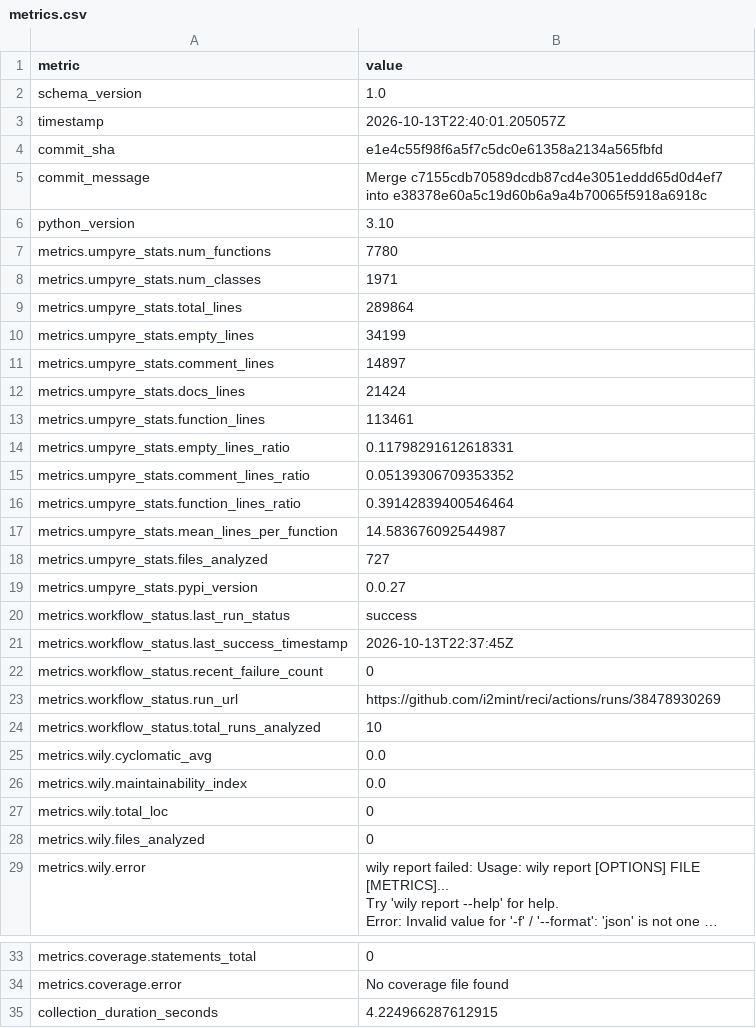
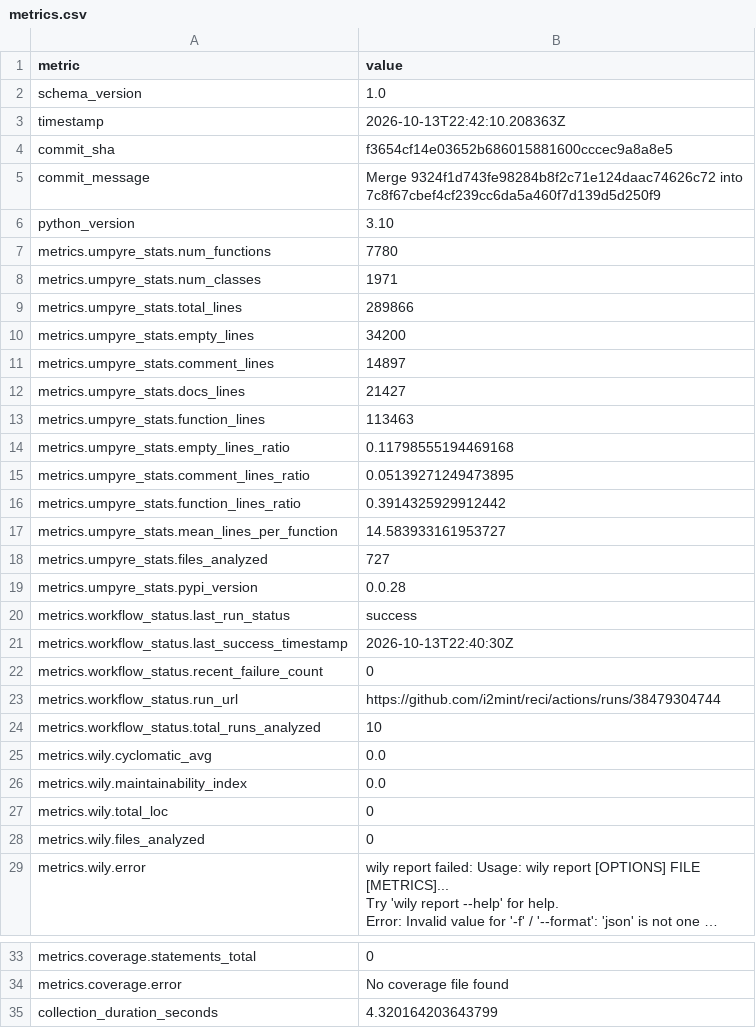
Before and after one commit to i2mint/reci, a CSV file: metrics.csv, drawn as a sheet; only a part is shown, gaps mark what is left out; long unchanged cells end in ….

Commit message:
Update metrics for f3654cf

```diff
--- a/metrics.csv
+++ b/metrics.csv
@@ -2,5 +2,5 @@ metric,value
 schema_version,1.0
-timestamp,2026-10-13T22:40:01.205057Z
-commit_sha,e1e4c55f98f6a5f7c5dc0e61358a2134a565fbfd
-commit_message,Merge c7155cdb70589dcdb87cd4e3051eddd65d0d4ef7 into e38378e60a5c19d60b6a9a4b70065f5918a6918c
+timestamp,2026-10-13T22:42:10.208363Z
+commit_sha,f3654cf14e03652b686015881600cccec9a8a8e5
+commit_message,Merge 9324f1d743fe98284b8f2c71e124daac74626c72 into 7c8f67cbef4cf239cc6da5a460f7d139d5d250f9
 python_version,3.10
@@ -8,17 +8,17 @@ metrics.umpyre_stats.num_functions,7780
 metrics.umpyre_stats.num_classes,1971
-metrics.umpyre_stats.total_lines,289864
-metrics.umpyre_stats.empty_lines,34199
+metrics.umpyre_stats.total_lines,289866
+metrics.umpyre_stats.empty_lines,34200
 metrics.umpyre_stats.comment_lines,14897
-metrics.umpyre_stats.docs_lines,21424
-metrics.umpyre_stats.function_lines,113461
-metrics.umpyre_stats.empty_lines_ratio,0.11798291612618331
-metrics.umpyre_stats.comment_lines_ratio,0.05139306709353352
-metrics.umpyre_stats.function_lines_ratio,0.39142839400546464
-metrics.umpyre_stats.mean_lines_per_function,14.583676092544987
+metrics.umpyre_stats.docs_lines,21427
+metrics.umpyre_stats.function_lines,113463
+metrics.umpyre_stats.empty_lines_ratio,0.11798555194469168
+metrics.umpyre_stats.comment_lines_ratio,0.05139271249473895
+metrics.umpyre_stats.function_lines_ratio,0.3914325929912442
+metrics.umpyre_stats.mean_lines_per_function,14.583933161953727
 metrics.umpyre_stats.files_analyzed,727
-metrics.umpyre_stats.pypi_version,0.0.27
+metrics.umpyre_stats.pypi_version,0.0.28
 metrics.workflow_status.last_run_status,success
-metrics.workflow_status.last_success_timestamp,2026-10-13T22:37:45Z
+metrics.workflow_status.last_success_timestamp,2026-10-13T22:40:30Z
 metrics.workflow_status.recent_failure_count,0
-metrics.workflow_status.run_url,https://github.com/i2mint/reci/actions/runs/38478930269
+metrics.workflow_status.run_url,https://github.com/i2mint/reci/actions/runs/38479304744
 metrics.workflow_status.total_runs_analyzed,10
@@ -38,2 +38,2 @@ metrics.coverage.statements_total,0
 metrics.coverage.error,No coverage file found
-collection_duration_seconds,4.224966287612915
+collection_duration_seconds,4.320164203643799
```
Also changed, not shown: 2 other files.
